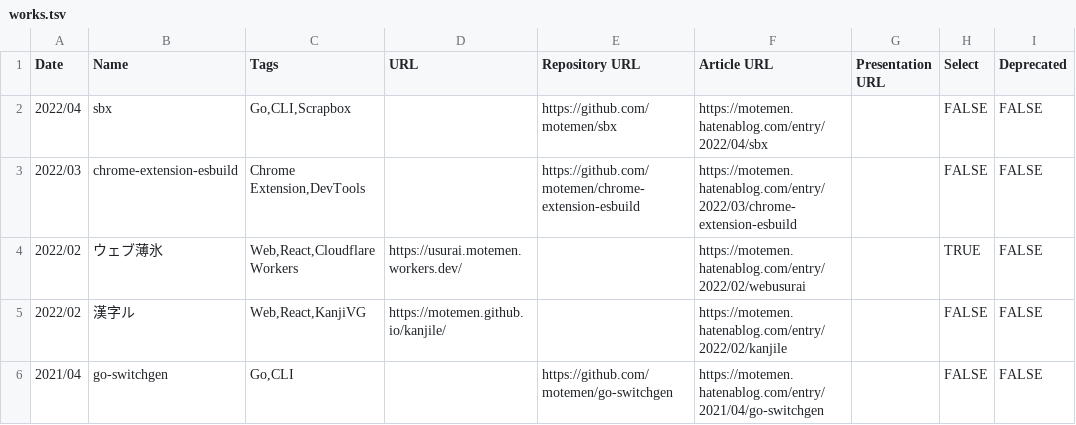
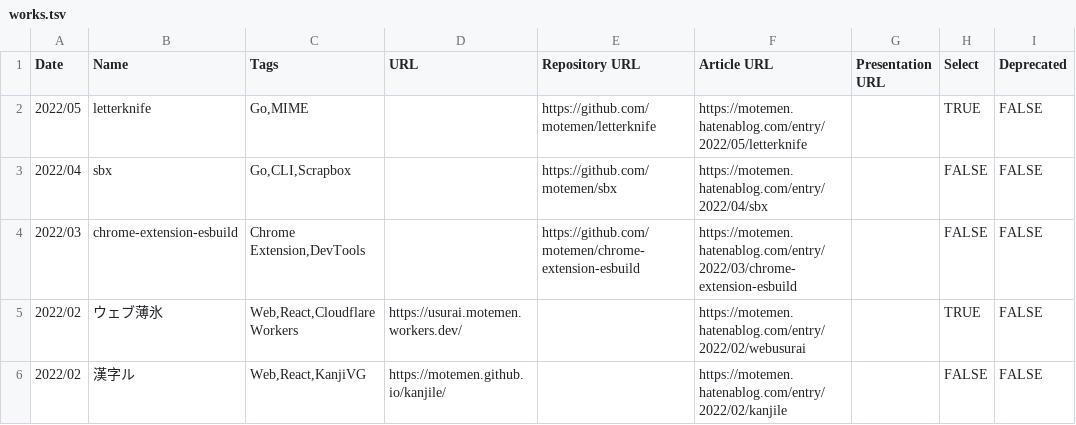
Before and after one commit to motemen/motemen.works, a TSV file: src/data/works.tsv, drawn as a sheet; only a part is shown; the shorter side is filled out with more unchanged rows; the diff names each change by its address in the sheet, - before the commit and + after, or states it on an @@ line.

Commit message:
update works

```diff
--- a/src/data/works.tsv
+++ b/src/data/works.tsv
+row 2: 2022/05 | letterknife | Go,MIME |  | https://github.com/motemen/letterknife | https://motemen.hatenablog.com/entry/2022/05/letterknife |  | TRUE | FALSE
```
